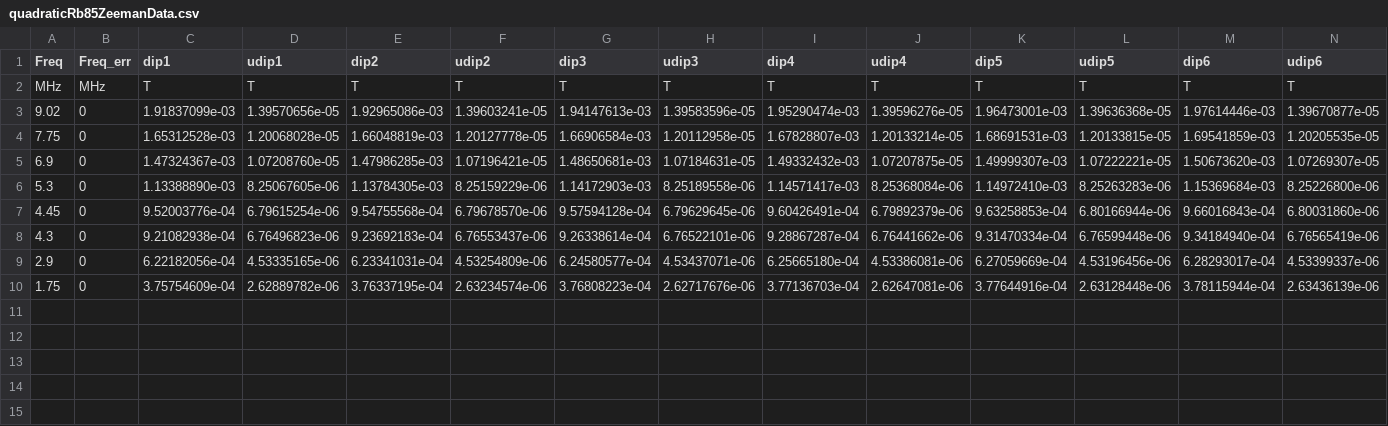
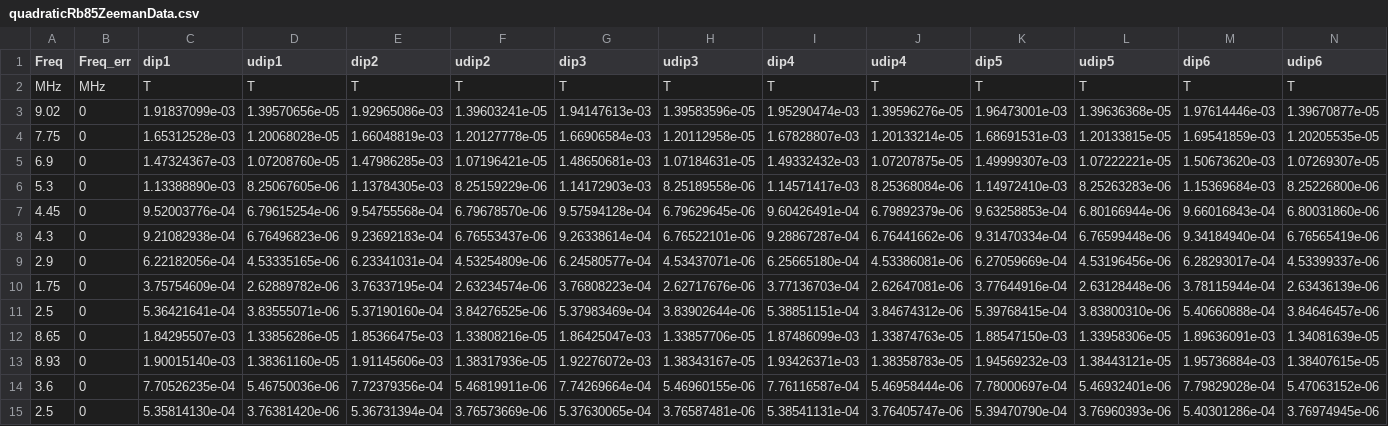
Before and after one commit to MarkZhit/PHYS409-Optical_Pumping, a CSV file: models/quadraticRb85ZeemanData.csv, drawn as a sheet.

```diff
--- a/models/quadraticRb85ZeemanData.csv
+++ b/models/quadraticRb85ZeemanData.csv
@@ -10 +10,6 @@ MHz,MHz,T,T,T,T,T,T,T,T,T,T,T,T
 1.75,0,3.75754609e-04,2.62889782e-06,3.76337195e-04,2.63234574e-06,3.76808223e-04,2.62717676e-06,3.77136703e-04,2.62647081e-06,3.77644916e-04,2.63128448e-06,3.78115944e-04,2.63436139e-06
+2.5,0,5.36421641e-04,3.83555071e-06,5.37190160e-04,3.84276525e-06,5.37983469e-04,3.83902644e-06,5.38851151e-04,3.84674312e-06,5.39768415e-04,3.83800310e-06,5.40660888e-04,3.84646457e-06
+8.65,0,1.84295507e-03,1.33856286e-05,1.85366475e-03,1.33808216e-05,1.86425047e-03,1.33857706e-05,1.87486099e-03,1.33874763e-05,1.88547150e-03,1.33958306e-05,1.89636091e-03,1.34081639e-05
+8.93,0,1.90015140e-03,1.38361160e-05,1.91145606e-03,1.38317936e-05,1.92276072e-03,1.38343167e-05,1.93426371e-03,1.38358783e-05,1.94569232e-03,1.38443121e-05,1.95736884e-03,1.38407615e-05
+3.6,0,7.70526235e-04,5.46750036e-06,7.72379356e-04,5.46819911e-06,7.74269664e-04,5.46960155e-06,7.76116587e-04,5.46958444e-06,7.78000697e-04,5.46932401e-06,7.79829028e-04,5.47063152e-06
+2.5,0,5.35814130e-04,3.76381420e-06,5.36731394e-04,3.76573669e-06,5.37630065e-04,3.76587481e-06,5.38541131e-04,3.76405747e-06,5.39470790e-04,3.76960393e-06,5.40301286e-04,3.76974945e-06
```
Also changed, not shown: 26 other files.
